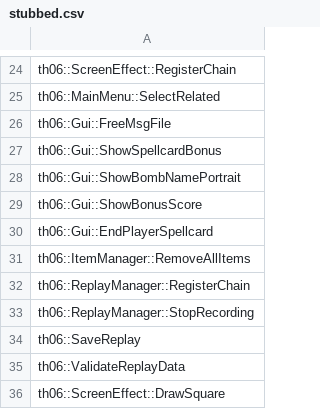
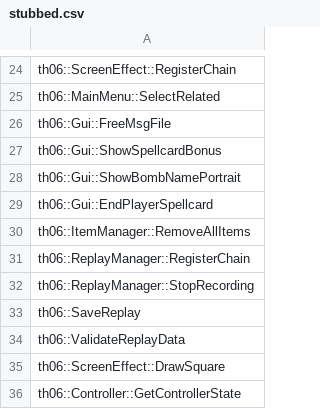
Before and after one commit to happyhavoc/th06, a CSV file: config/stubbed.csv, drawn as a sheet; only a part is shown, gaps mark what is left out; the shorter side is filled out with more unchanged rows.

Commit message:
remove Gui::ShowBonusScore from stubbed.csv

```diff
--- a/config/stubbed.csv
+++ b/config/stubbed.csv
@@ -28,3 +28,2 @@ th06::Gui::ShowSpellcardBonus
 th06::Gui::ShowBombNamePortrait
-th06::Gui::ShowBonusScore
 th06::Gui::EndPlayerSpellcard
```
